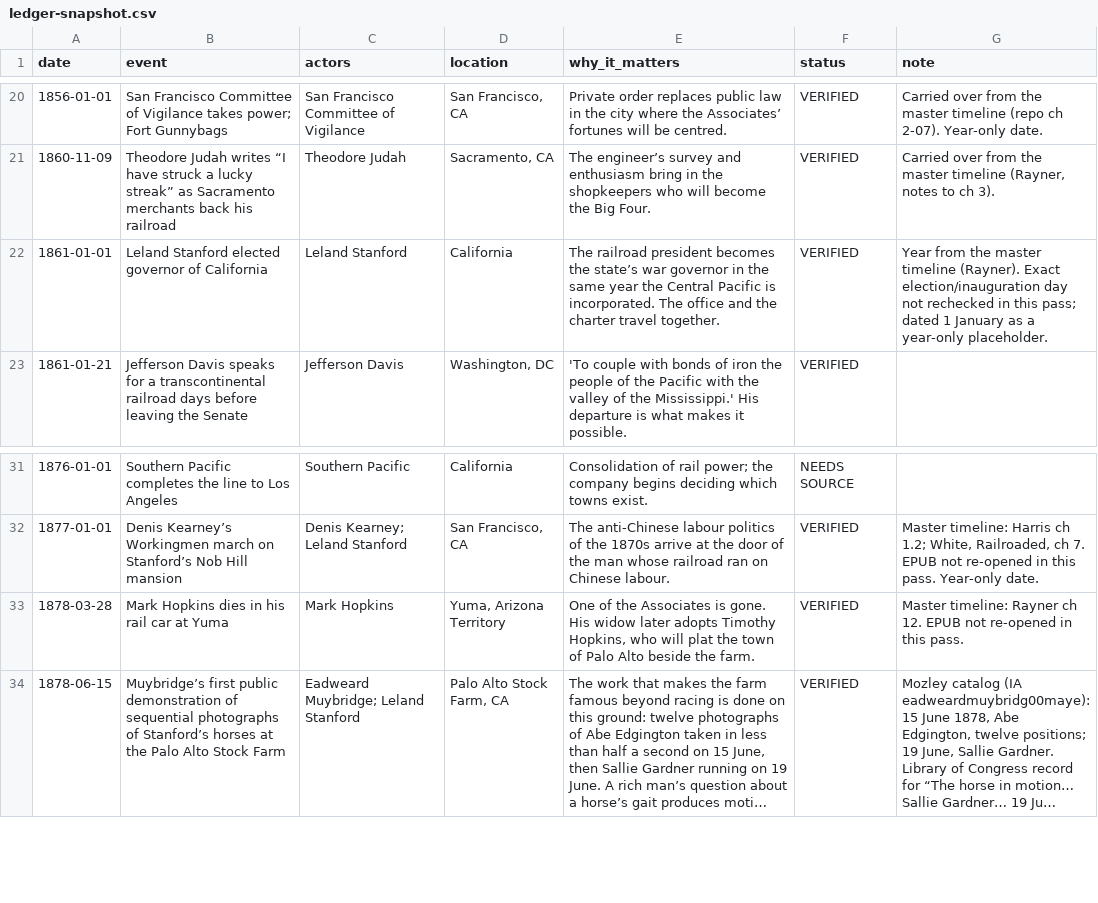
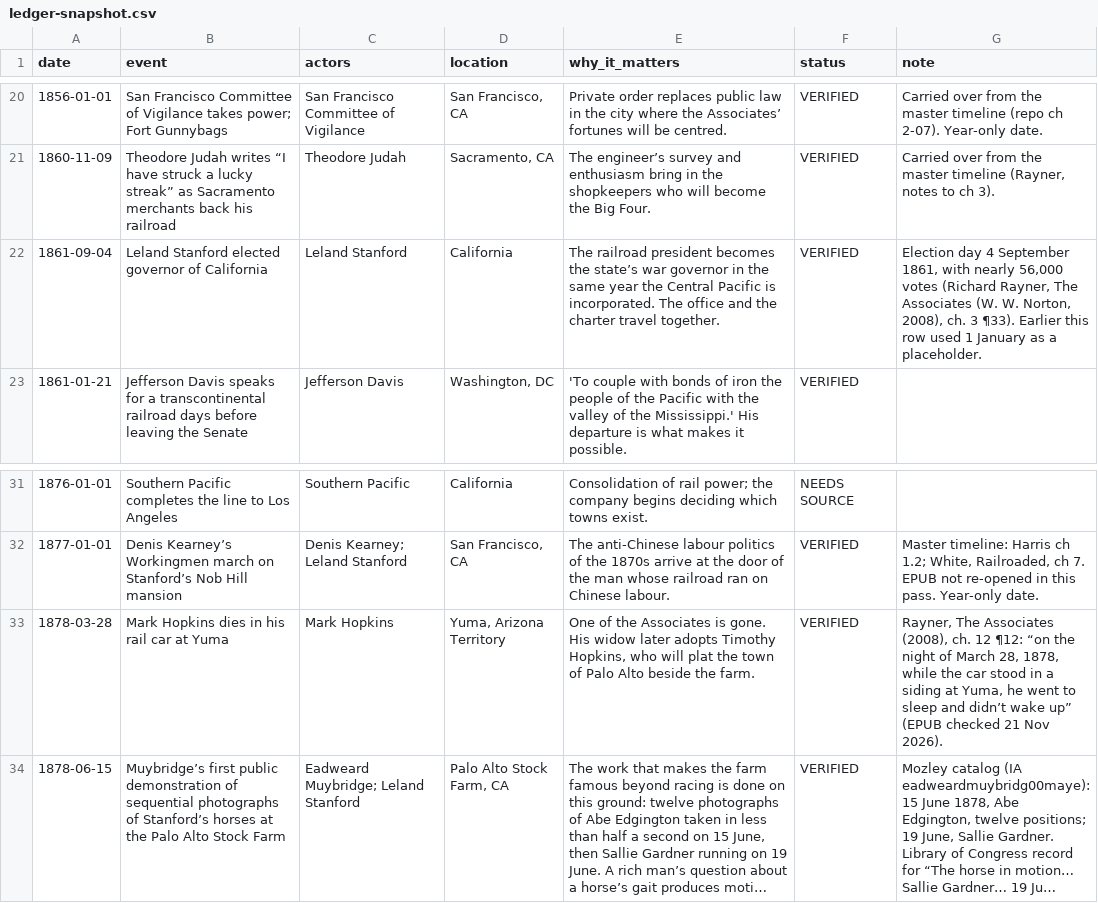
Before and after one commit to Artometrics/cardinal, a CSV file: apps/web-of-people/data/ledger-snapshot.csv, drawn as a sheet; only a part is shown, gaps mark what is left out; long unchanged cells end in …; the diff names each change by its address in the sheet, - before the commit and + after, or states it on an @@ line.

Commit message:
Rayner canon fixes (§42): spite fence, Yuma letter, Colton cite, C&F furnace; ledger 1861-09-04 rekey + CSV repair

```diff
--- a/apps/web-of-people/data/ledger-snapshot.csv
+++ b/apps/web-of-people/data/ledger-snapshot.csv
-A22 (date): 1861-01-01
+A22 (date): 1861-09-04
-G22 (note): Year from the master timeline (Rayner). Exact election/inauguration day not rechecked in this pass; dated 1 January as a year-only placeholder.
+G22 (note): Election day 4 September 1861, with nearly 56,000 votes (Richard Rayner, The Associates (W. W. Norton, 2008), ch. 3 ¶33). Earlier this row used 1 January as a placeholder.
-G33 (note): Master timeline: Rayner ch 12. EPUB not re-opened in this pass.
+G33 (note): Rayner, The Associates (2008), ch. 12 ¶12: “on the night of March 28, 1878, while the car stood in a siding at Yuma, he went to sleep and didn’t wake up” (EPUB checked 21 Nov 2026).
```
Also changed, not shown: books/cardinal/_project/event-ledger.csv, site/data/web-of-people/ledger-snapshot.csv, 7 other files.
